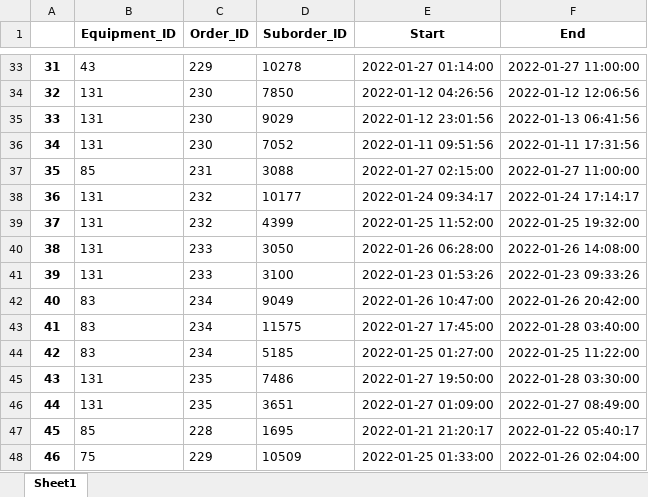
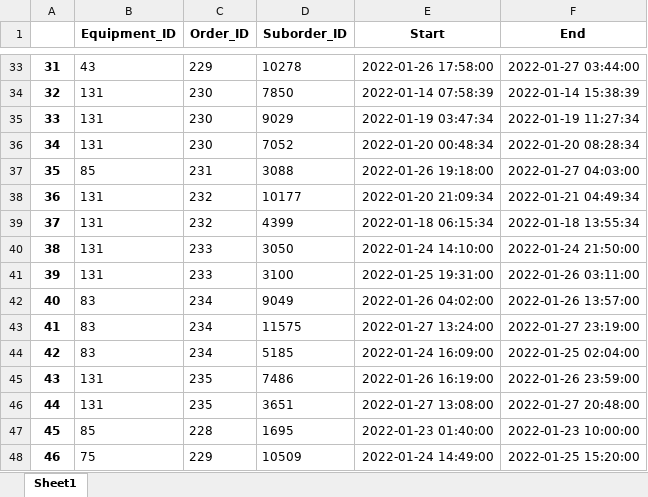
Before and after one commit to nastyawb/manuf-opt, an Excel workbook: output-files/schedule.xlsx, sheet Sheet1, drawn as a sheet; only a part is shown, gaps mark what is left out; values as stored, in another font and other column widths than the file's, no borders; the diff covers the shown part only; the diff names each change by its address in the sheet, - before the commit and + after, or states it on an @@ line.

```diff
--- a/output-files/schedule.xlsx (sheet Sheet1)
+++ b/output-files/schedule.xlsx (sheet Sheet1)
-E33 (Start): 2022-01-27 01:14:00
+E33 (Start): 2022-01-26 17:58:00
-F33 (End): 2022-01-27 11:00:00
+F33 (End): 2022-01-27 03:44:00
-E34 (Start): 2022-01-12 04:26:56
+E34 (Start): 2022-01-14 07:58:39
-F34 (End): 2022-01-12 12:06:56
+F34 (End): 2022-01-14 15:38:39
-E35 (Start): 2022-01-12 23:01:56
+E35 (Start): 2022-01-19 03:47:34
-F35 (End): 2022-01-13 06:41:56
+F35 (End): 2022-01-19 11:27:34
-E36 (Start): 2022-01-11 09:51:56
+E36 (Start): 2022-01-20 00:48:34
-F36 (End): 2022-01-11 17:31:56
+F36 (End): 2022-01-20 08:28:34
-E37 (Start): 2022-01-27 02:15:00
+E37 (Start): 2022-01-26 19:18:00
-F37 (End): 2022-01-27 11:00:00
+F37 (End): 2022-01-27 04:03:00
-E38 (Start): 2022-01-24 09:34:17
+E38 (Start): 2022-01-20 21:09:34
-F38 (End): 2022-01-24 17:14:17
+F38 (End): 2022-01-21 04:49:34
-E39 (Start): 2022-01-25 11:52:00
+E39 (Start): 2022-01-18 06:15:34
-F39 (End): 2022-01-25 19:32:00
+F39 (End): 2022-01-18 13:55:34
-E40 (Start): 2022-01-26 06:28:00
+E40 (Start): 2022-01-24 14:10:00
-F40 (End): 2022-01-26 14:08:00
+F40 (End): 2022-01-24 21:50:00
-E41 (Start): 2022-01-23 01:53:26
+E41 (Start): 2022-01-25 19:31:00
-F41 (End): 2022-01-23 09:33:26
+F41 (End): 2022-01-26 03:11:00
-E42 (Start): 2022-01-26 10:47:00
+E42 (Start): 2022-01-26 04:02:00
-F42 (End): 2022-01-26 20:42:00
+F42 (End): 2022-01-26 13:57:00
-E43 (Start): 2022-01-27 17:45:00
+E43 (Start): 2022-01-27 13:24:00
-F43 (End): 2022-01-28 03:40:00
+F43 (End): 2022-01-27 23:19:00
-E44 (Start): 2022-01-25 01:27:00
+E44 (Start): 2022-01-24 16:09:00
-F44 (End): 2022-01-25 11:22:00
+F44 (End): 2022-01-25 02:04:00
-E45 (Start): 2022-01-27 19:50:00
+E45 (Start): 2022-01-26 16:19:00
-F45 (End): 2022-01-28 03:30:00
+F45 (End): 2022-01-26 23:59:00
-E46 (Start): 2022-01-27 01:09:00
+E46 (Start): 2022-01-27 13:08:00
-F46 (End): 2022-01-27 08:49:00
+F46 (End): 2022-01-27 20:48:00
-E47 (Start): 2022-01-21 21:20:17
+E47 (Start): 2022-01-23 01:40:00
-F47 (End): 2022-01-22 05:40:17
+F47 (End): 2022-01-23 10:00:00
-E48 (Start): 2022-01-25 01:33:00
+E48 (Start): 2022-01-24 14:49:00
-F48 (End): 2022-01-26 02:04:00
+F48 (End): 2022-01-25 15:20:00
```
Also changed, not shown: 230 edited cells elsewhere in this sheet, input-files/data.xlsx, output-files/schedule_4orders.xlsx, 7 other files.
